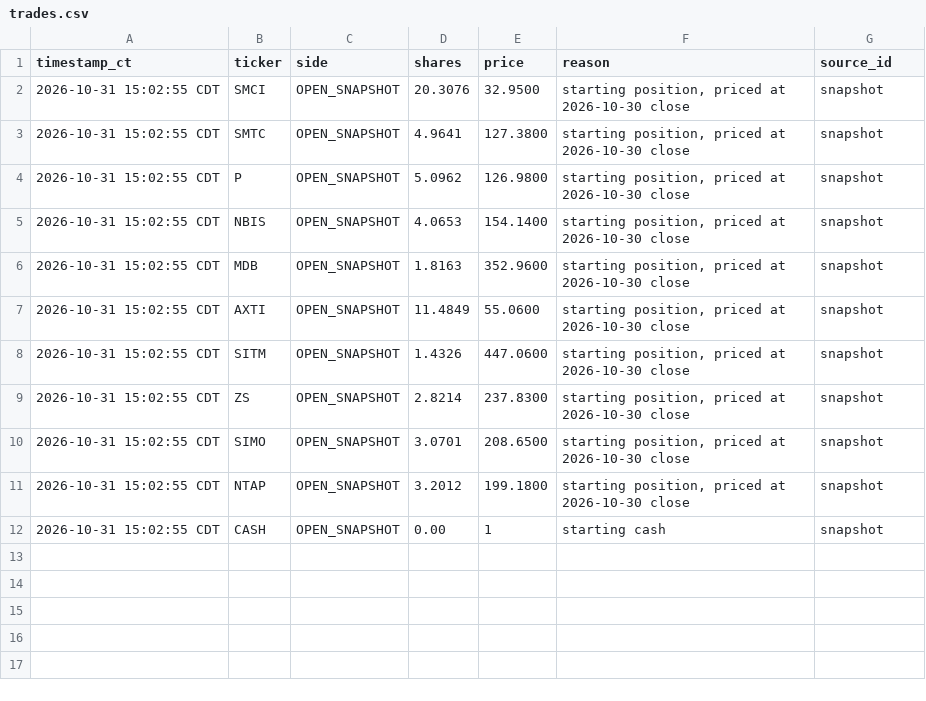
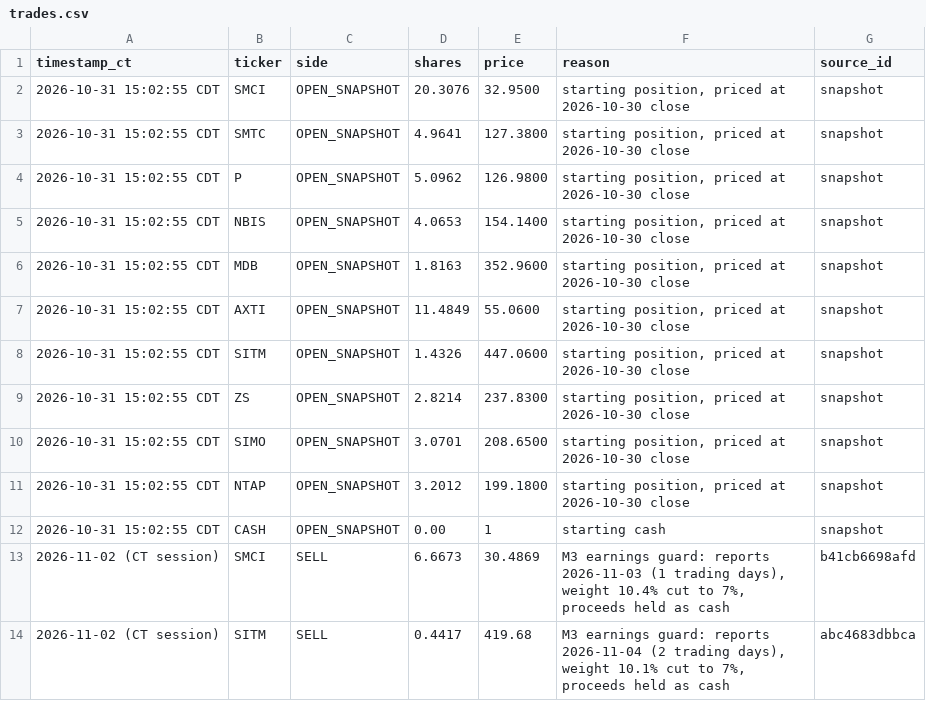
Before and after one commit to Yelafox1/supernova-portfolios, a CSV file: moonshot/trades.csv, drawn as a sheet; the diff names each change by its address in the sheet, - before the commit and + after, or states it on an @@ line.

```diff
--- a/moonshot/trades.csv
+++ b/moonshot/trades.csv
+row 13: 2026-11-02 (CT session) | SMCI | SELL | 6.6673 | 30.4869 | M3 earnings guard: reports 2026-11-03 (1 trading days), weight 10.4% cut to 7%, proceeds held as cash | b41cb6698afd
+row 14: 2026-11-02 (CT session) | SITM | SELL | 0.4417 | 419.68 | M3 earnings guard: reports 2026-11-04 (2 trading days), weight 10.1% cut to 7%, proceeds held as cash | abc4683dbbca
```
Also changed, not shown: flagship/trades.csv, 7 other files.
